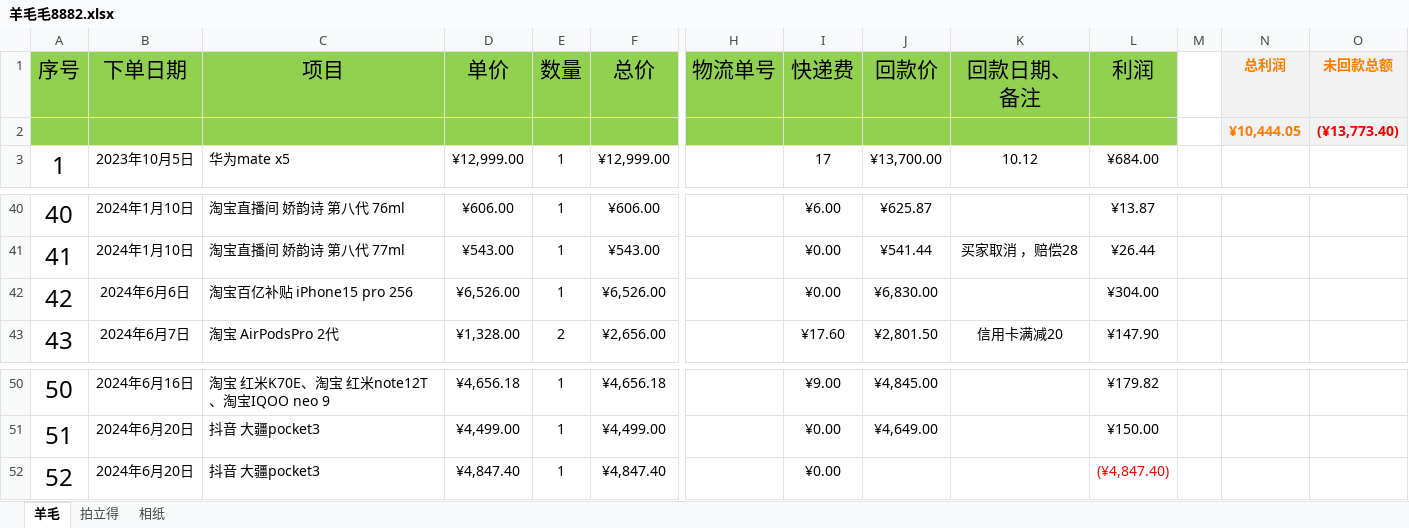
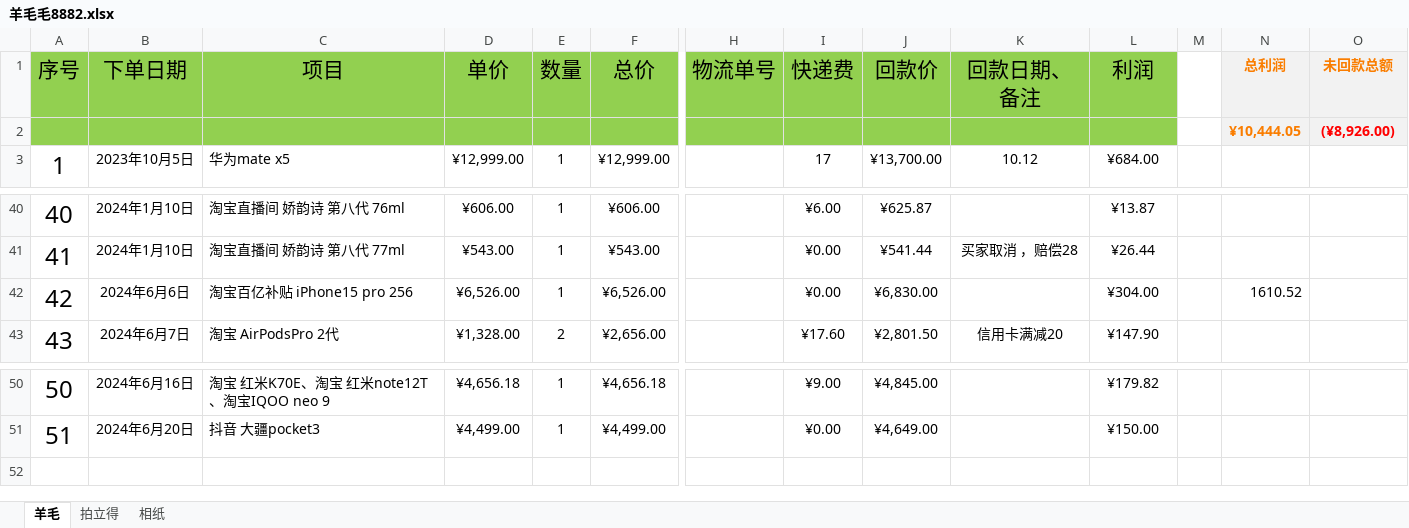
Before and after one commit to snn-hp/GetAppInfo, an Excel workbook: 羊毛毛8882.xlsx, sheet 羊毛, drawn as a sheet; only a part is shown, gaps mark what is left out; values as stored, in another font and other column widths than the file's, no borders; table styles not drawn; 1 other sheet too large or unreadable and not compared; rows hold the shown columns only; the diff names each change by its address in the sheet, - before the commit and + after, or states it on an @@ line.

Commit message:
no message

```diff
--- a/羊毛毛8882.xlsx (sheet 羊毛)
+++ b/羊毛毛8882.xlsx (sheet 羊毛)
-O2 (未回款总额): (¥13,773.40)
+O2 (未回款总额): (¥8,926.00)
-N42 (总利润): (empty)
+N42 (总利润): 1610.52
-row 52: 52 | 2024年6月20日 | 抖音 大疆pocket3 | ¥4,847.40 | 1 | ¥4,847.40 |  | ¥0.00 |  |  | (¥4,847.40)
```
Also changed, not shown: sheet 相纸, formulas that keep their value.
